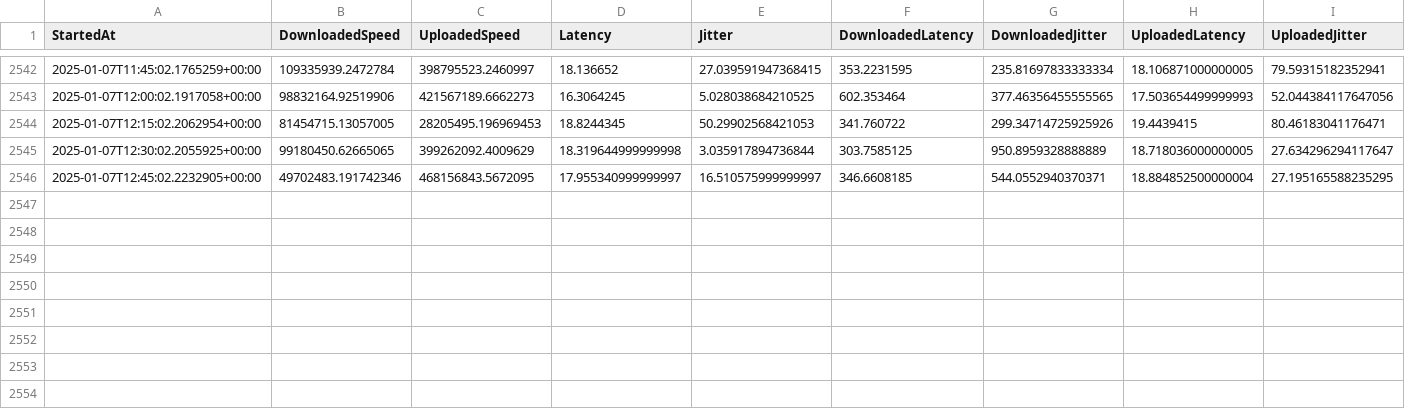
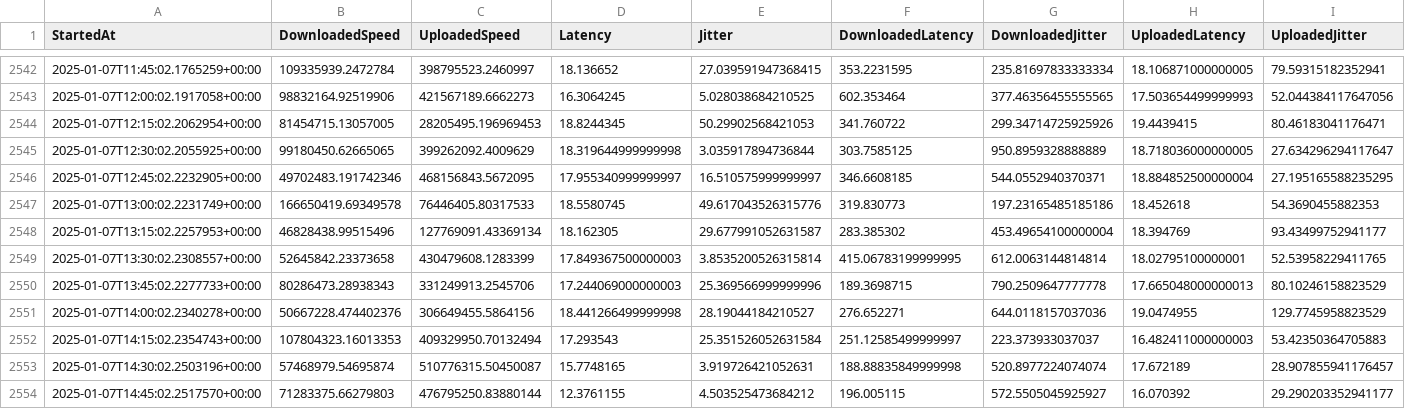
Before and after one commit to MareMare/SpeedTestAnalysis, a CSV file: data/sampling.csv, drawn as a sheet; only a part is shown, gaps mark what is left out; the diff names each change by its address in the sheet, - before the commit and + after, or states it on an @@ line.

Commit message:
Update data/sampling.csv.

```diff
--- a/data/sampling.csv
+++ b/data/sampling.csv
+row 2547: 2025-01-07T13:00:02.2231749+00:00 | 166650419.69349578 | 76446405.80317533 | 18.5580745 | 49.617043526315776 | 319.830773 | 197.23165485185186 | 18.452618 | 54.3690455882353
+row 2548: 2025-01-07T13:15:02.2257953+00:00 | 46828438.99515496 | 127769091.43369134 | 18.162305 | 29.677991052631587 | 283.385302 | 453.49654100000004 | 18.394769 | 93.43499752941177
+row 2549: 2025-01-07T13:30:02.2308557+00:00 | 52645842.23373658 | 430479608.1283399 | 17.849367500000003 | 3.8535200526315814 | 415.06783199999995 | 612.0063144814814 | 18.02795100000001 | 52.53958229411765
+row 2550: 2025-01-07T13:45:02.2277733+00:00 | 80286473.28938343 | 331249913.2545706 | 17.244069000000003 | 25.369566999999996 | 189.3698715 | 790.2509647777778 | 17.665048000000013 | 80.10246158823529
+row 2551: 2025-01-07T14:00:02.2340278+00:00 | 50667228.474402376 | 306649455.5864156 | 18.441266499999998 | 28.19044184210527 | 276.652271 | 644.0118157037036 | 19.0474955 | 129.7745958823529
+row 2552: 2025-01-07T14:15:02.2354743+00:00 | 107804323.16013353 | 409329950.70132494 | 17.293543 | 25.351526052631584 | 251.12585499999997 | 223.373933037037 | 16.482411000000003 | 53.42350364705883
+row 2553: 2025-01-07T14:30:02.2503196+00:00 | 57468979.54695874 | 510776315.50450087 | 15.7748165 | 3.919726421052631 | 188.88835849999998 | 520.8977224074074 | 17.672189 | 28.907855941176457
+row 2554: 2025-01-07T14:45:02.2517570+00:00 | 71283375.66279803 | 476795250.83880144 | 12.3761155 | 4.503525473684212 | 196.005115 | 572.5505045925927 | 16.070392 | 29.290203352941177
```
